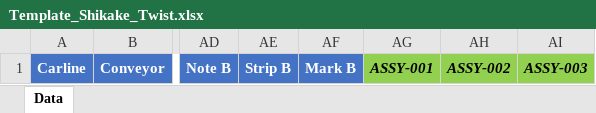
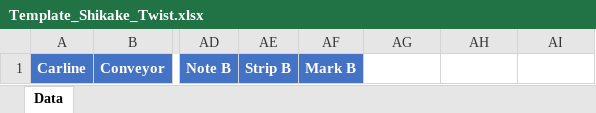
Before and after one commit to fntechnobit/jai_ekanban2, an Excel workbook: public/docs/Template_Shikake_Twist.xlsx, sheet Data, drawn as a sheet; only a part is shown, gaps mark what is left out; values as stored, in another font and other column widths than the file's, no borders; the diff names each change by its address in the sheet, - before the commit and + after, or states it on an @@ line.

Commit message:
fix: correct getAssyStartColumn and regenerate shikake templates with QRCode Drawing

```diff
--- a/public/docs/Template_Shikake_Twist.xlsx (sheet Data)
+++ b/public/docs/Template_Shikake_Twist.xlsx (sheet Data)
-AG1: ASSY-001
+AG1: (empty)
-AG1:AI1 fill: #92D050
+AG1:AI1 fill: none
-AH1: ASSY-002
+AH1: (empty)
-AI1: ASSY-003
+AI1: (empty)
```
Also changed, not shown: public/docs/Template_Shikake_Bonder.xlsx, public/docs/Template_Shikake_Dbl_Crimp.xlsx, 6 other files.
